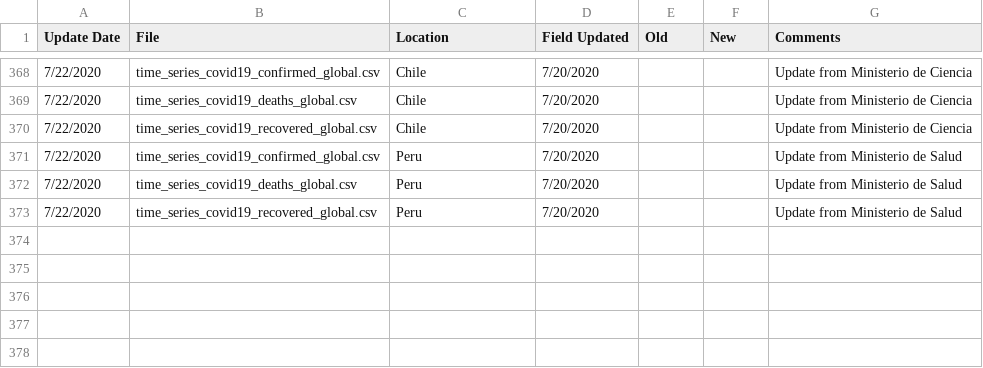
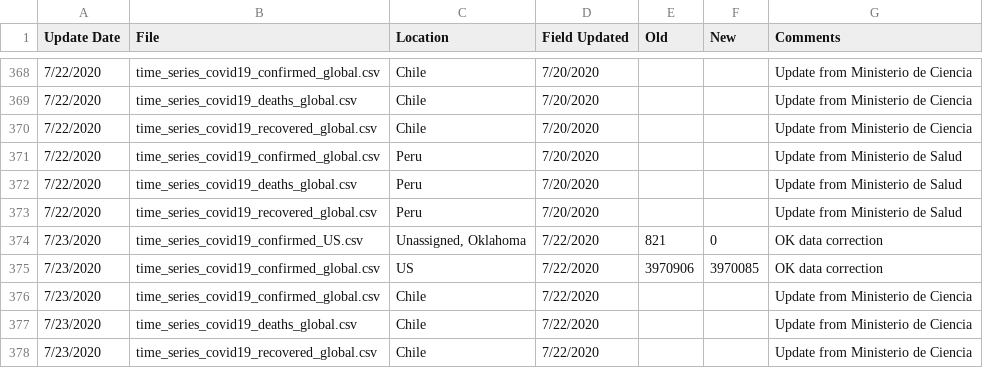
Before and after one commit to stfurkan/pancovid19, a CSV file: python/datasets/Errata.csv, drawn as a sheet; only a part is shown, gaps mark what is left out; the diff names each change by its address in the sheet, - before the commit and + after, or states it on an @@ line.

```diff
--- a/python/datasets/Errata.csv
+++ b/python/datasets/Errata.csv
+row 374: 7/23/2020 | time_series_covid19_confirmed_US.csv | Unassigned, Oklahoma | 7/22/2020 | 821 | 0 | OK data correction
+row 375: 7/23/2020 | time_series_covid19_confirmed_global.csv | US | 7/22/2020 | 3970906 | 3970085 | OK data correction
+row 376: 7/23/2020 | time_series_covid19_confirmed_global.csv | Chile | 7/22/2020 |  |  | Update from Ministerio de Ciencia
+row 377: 7/23/2020 | time_series_covid19_deaths_global.csv | Chile | 7/22/2020 |  |  | Update from Ministerio de Ciencia
+row 378: 7/23/2020 | time_series_covid19_recovered_global.csv | Chile | 7/22/2020 |  |  | Update from Ministerio de Ciencia
```
Also changed, not shown: python/datasets/time_series_covid19_confirmed_global.csv, python/datasets/time_series_covid19_deaths_global.csv, 15 other files.
